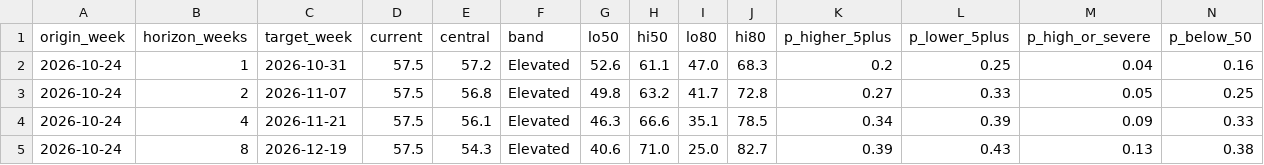
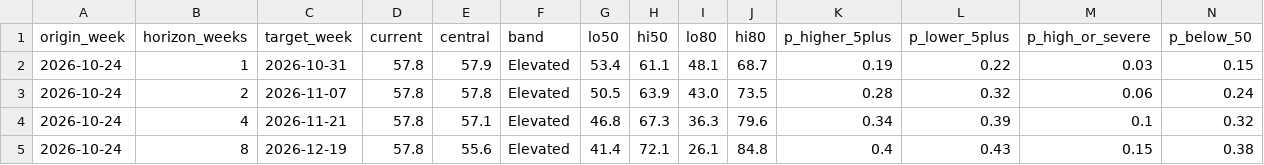
Before and after one commit to WBH-rbg/anxiety-index, a CSV file: output/forecast.csv, drawn as a sheet.

```diff
--- a/output/forecast.csv
+++ b/output/forecast.csv
@@ -1,5 +1,5 @@
 origin_week,horizon_weeks,target_week,current,central,band,lo50,hi50,lo80,hi80,p_higher_5plus,p_lower_5plus,p_high_or_severe,p_below_50
-2026-10-24,1,2026-10-31,57.5,57.2,Elevated,52.6,61.1,47.0,68.3,0.2,0.25,0.04,0.16
-2026-10-24,2,2026-11-07,57.5,56.8,Elevated,49.8,63.2,41.7,72.8,0.27,0.33,0.05,0.25
-2026-10-24,4,2026-11-21,57.5,56.1,Elevated,46.3,66.6,35.1,78.5,0.34,0.39,0.09,0.33
-2026-10-24,8,2026-12-19,57.5,54.3,Elevated,40.6,71.0,25.0,82.7,0.39,0.43,0.13,0.38
+2026-10-24,1,2026-10-31,57.8,57.9,Elevated,53.4,61.1,48.1,68.7,0.19,0.22,0.03,0.15
+2026-10-24,2,2026-11-07,57.8,57.8,Elevated,50.5,63.9,43.0,73.5,0.28,0.32,0.06,0.24
+2026-10-24,4,2026-11-21,57.8,57.1,Elevated,46.8,67.3,36.3,79.6,0.34,0.39,0.1,0.32
+2026-10-24,8,2026-12-19,57.8,55.6,Elevated,41.4,72.1,26.1,84.8,0.4,0.43,0.15,0.38
```
Also changed, not shown: output/dimension_weekly.csv, output/forecast_backtest.csv, 21 other files.
